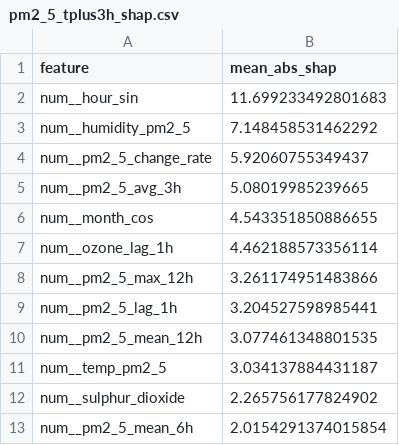
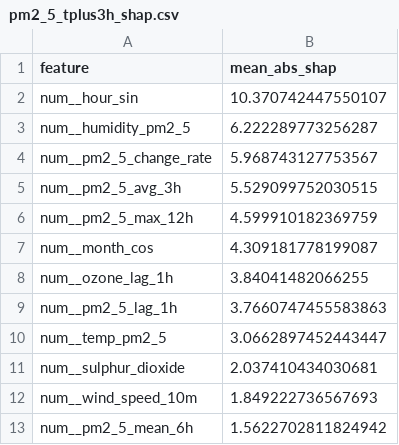
Before and after one commit to SoojalKumar-AI/aqi_predictor, a CSV file: models/shap/pm2_5_tplus3h_shap.csv, drawn as a sheet.

```diff
--- a/models/shap/pm2_5_tplus3h_shap.csv
+++ b/models/shap/pm2_5_tplus3h_shap.csv
@@ -1,13 +1,13 @@
 feature,mean_abs_shap
-num__hour_sin,11.699233492801683
-num__humidity_pm2_5,7.148458531462292
-num__pm2_5_change_rate,5.92060755349437
-num__pm2_5_avg_3h,5.08019985239665
-num__month_cos,4.543351850886655
-num__ozone_lag_1h,4.462188573356114
-num__pm2_5_max_12h,3.261174951483866
-num__pm2_5_lag_1h,3.204527598985441
-num__pm2_5_mean_12h,3.077461348801535
-num__temp_pm2_5,3.034137884431187
-num__sulphur_dioxide,2.265756177824902
-num__pm2_5_mean_6h,2.0154291374015854
+num__hour_sin,10.370742447550107
+num__humidity_pm2_5,6.222289773256287
+num__pm2_5_change_rate,5.968743127753567
+num__pm2_5_avg_3h,5.529099752030515
+num__pm2_5_max_12h,4.599910182369759
+num__month_cos,4.309181778199087
+num__ozone_lag_1h,3.84041482066255
+num__pm2_5_lag_1h,3.7660747455583863
+num__temp_pm2_5,3.0662897452443447
+num__sulphur_dioxide,2.037410434030681
+num__wind_speed_10m,1.849222736567693
+num__pm2_5_mean_6h,1.5622702811824942
```
Also changed, not shown: models/shap/pm10_tplus3h_shap.csv, models/shap/pm10_tplus6h_shap.csv, 16 other files.
